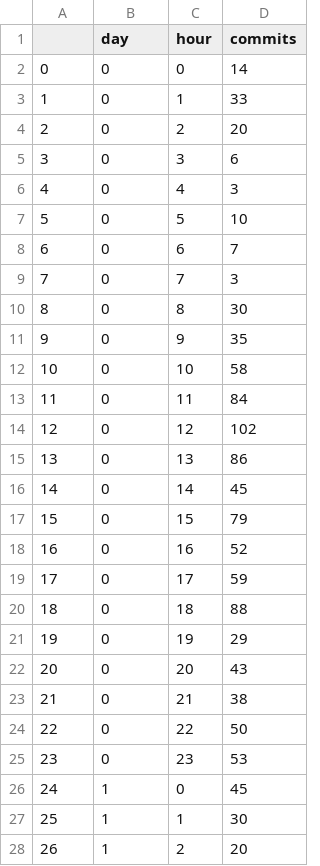
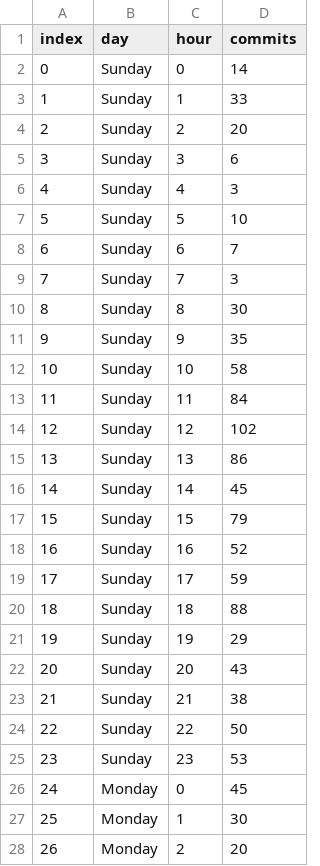
Before and after one commit to cjiaen/Git-Visualiztion, a CSV file: project1/qn2_rawdata.csv, drawn as a sheet; only a part is shown; the diff covers the shown part only.

Commit message:
process data and headers

```diff
--- a/project1/qn2_rawdata.csv
+++ b/project1/qn2_rawdata.csv
@@ -1,28 +1,28 @@
-,day,hour,commits
-0,0,0,14
-1,0,1,33
-2,0,2,20
-3,0,3,6
-4,0,4,3
-5,0,5,10
-6,0,6,7
-7,0,7,3
-8,0,8,30
-9,0,9,35
-10,0,10,58
-11,0,11,84
-12,0,12,102
-13,0,13,86
-14,0,14,45
-15,0,15,79
-16,0,16,52
-17,0,17,59
-18,0,18,88
-19,0,19,29
-20,0,20,43
-21,0,21,38
-22,0,22,50
-23,0,23,53
-24,1,0,45
-25,1,1,30
-26,1,2,20
+index,day,hour,commits
+0,Sunday,0,14
+1,Sunday,1,33
+2,Sunday,2,20
+3,Sunday,3,6
+4,Sunday,4,3
+5,Sunday,5,10
+6,Sunday,6,7
+7,Sunday,7,3
+8,Sunday,8,30
+9,Sunday,9,35
+10,Sunday,10,58
+11,Sunday,11,84
+12,Sunday,12,102
+13,Sunday,13,86
+14,Sunday,14,45
+15,Sunday,15,79
+16,Sunday,16,52
+17,Sunday,17,59
+18,Sunday,18,88
+19,Sunday,19,29
+20,Sunday,20,43
+21,Sunday,21,38
+22,Sunday,22,50
+23,Sunday,23,53
+24,Monday,0,45
+25,Monday,1,30
+26,Monday,2,20
```
Also changed, not shown: 141 edited cells elsewhere in this file, project1/qn1_rawdata.csv, project1/qn3_rawdata.csv.
